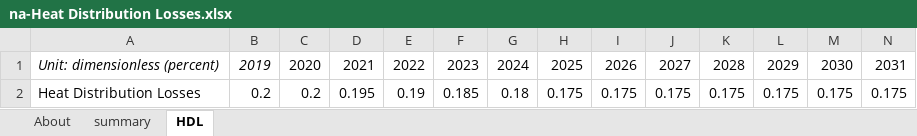
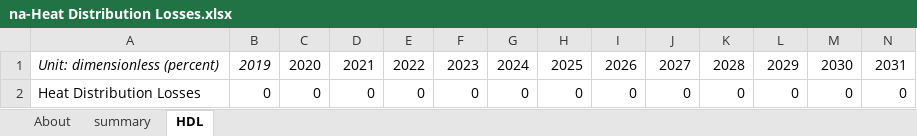
Before and after one commit to Smart-Trans/eps-china2019-smart-trans, an Excel workbook: InputData/dist-heat/HDL/na-Heat Distribution Losses.xlsx, sheet HDL, drawn as a sheet; only a part is shown; values as stored, in another font and other column widths than the file's, no borders; removed rows and columns are numbered as before the commit, all else as after; rows hold the shown columns only; the diff names each change by its address in the sheet, - before the commit and + after, or states it on an @@ line.

```diff
--- a/InputData/dist-heat/HDL/na-Heat Distribution Losses.xlsx (sheet HDL)
+++ b/InputData/dist-heat/HDL/na-Heat Distribution Losses.xlsx (sheet HDL)
-row 2: Heat Distribution Losses | 0.2 | 0.2 | 0.195 | 0.19 | 0.185 | 0.18 | 0.175 | 0.175 | 0.175 | 0.175 | 0.175 | 0.175 | 0.175
+row 2: Heat Distribution Losses | 0 | 0 | 0 | 0 | 0 | 0 | 0 | 0 | 0 | 0 | 0 | 0 | 0
```
Also changed, not shown: sheet About, InputData/dist-heat/EoCtUH/na-Efficiency of Conversion to Usable Heat.xlsx, 2 other files.
